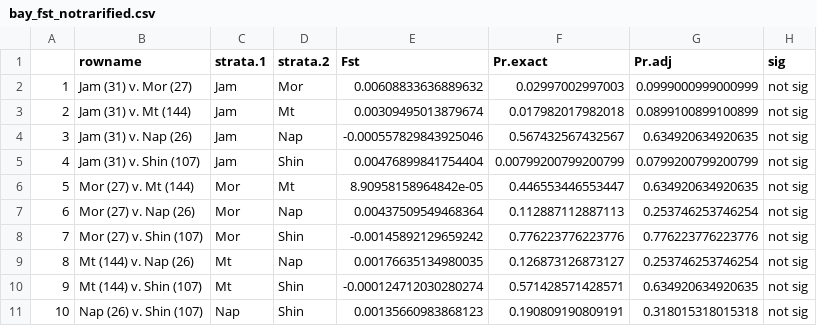
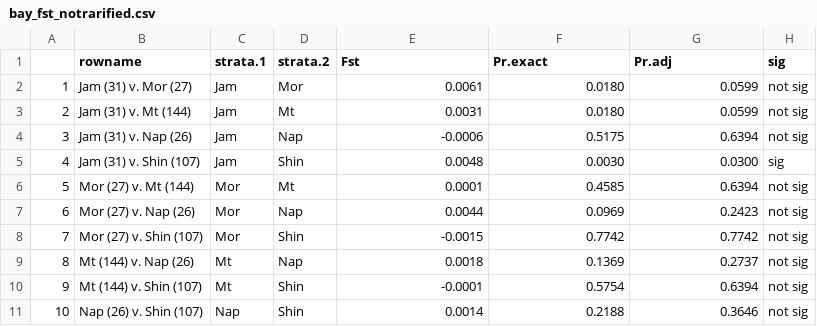
Before and after one commit to tdolz/WFmicrosats, a CSV file: diversity_stats/diversity_output_files/bay/bay_fst_notrarified.csv, drawn as a sheet; the diff names each change by its address in the sheet, - before the commit and + after, or states it on an @@ line.

```diff
--- a/diversity_stats/diversity_output_files/bay/bay_fst_notrarified.csv
+++ b/diversity_stats/diversity_output_files/bay/bay_fst_notrarified.csv
-E2 (Fst): 0.00608833636889632
+E2 (Fst): 0.0061
-F2 (Pr.exact): 0.02997002997003
+F2 (Pr.exact): 0.0180
-G2 (Pr.adj): 0.0999000999000999
+G2 (Pr.adj): 0.0599
-E3 (Fst): 0.00309495013879674
+E3 (Fst): 0.0031
-F3 (Pr.exact): 0.017982017982018
+F3 (Pr.exact): 0.0180
-G3 (Pr.adj): 0.0899100899100899
+G3 (Pr.adj): 0.0599
-E4 (Fst): -0.000557829843925046
+E4 (Fst): -0.0006
-F4 (Pr.exact): 0.567432567432567
+F4 (Pr.exact): 0.5175
-G4 (Pr.adj): 0.634920634920635
+G4 (Pr.adj): 0.6394
-E5 (Fst): 0.00476899841754404
+E5 (Fst): 0.0048
-F5 (Pr.exact): 0.00799200799200799
+F5 (Pr.exact): 0.0030
-G5 (Pr.adj): 0.0799200799200799
+G5 (Pr.adj): 0.0300
-H5 (sig): not sig
+H5 (sig): sig
-E6 (Fst): 8.90958158964842e-05
+E6 (Fst): 0.0001
-F6 (Pr.exact): 0.446553446553447
+F6 (Pr.exact): 0.4585
-G6 (Pr.adj): 0.634920634920635
+G6 (Pr.adj): 0.6394
-E7 (Fst): 0.00437509549468364
+E7 (Fst): 0.0044
-F7 (Pr.exact): 0.112887112887113
+F7 (Pr.exact): 0.0969
-G7 (Pr.adj): 0.253746253746254
+G7 (Pr.adj): 0.2423
-E8 (Fst): -0.00145892129659242
+E8 (Fst): -0.0015
-F8 (Pr.exact): 0.776223776223776
+F8 (Pr.exact): 0.7742
-G8 (Pr.adj): 0.776223776223776
+G8 (Pr.adj): 0.7742
-E9 (Fst): 0.00176635134980035
+E9 (Fst): 0.0018
-F9 (Pr.exact): 0.126873126873127
+F9 (Pr.exact): 0.1369
-G9 (Pr.adj): 0.253746253746254
+G9 (Pr.adj): 0.2737
-E10 (Fst): -0.000124712030280274
+E10 (Fst): -0.0001
-F10 (Pr.exact): 0.571428571428571
+F10 (Pr.exact): 0.5754
-G10 (Pr.adj): 0.634920634920635
+G10 (Pr.adj): 0.6394
-E11 (Fst): 0.00135660983868123
+E11 (Fst): 0.0014
-F11 (Pr.exact): 0.190809190809191
+F11 (Pr.exact): 0.2188
-G11 (Pr.adj): 0.318015318015318
+G11 (Pr.adj): 0.3646
```
Also changed, not shown: diversity_stats/diversity_output_files/Mattituck/MT_fst_BayConYEAR_notrarified.csv, diversity_stats/diversity_output_files/Mattituck/MT_fst_BayCon_notrarified.csv, 22 other files.
